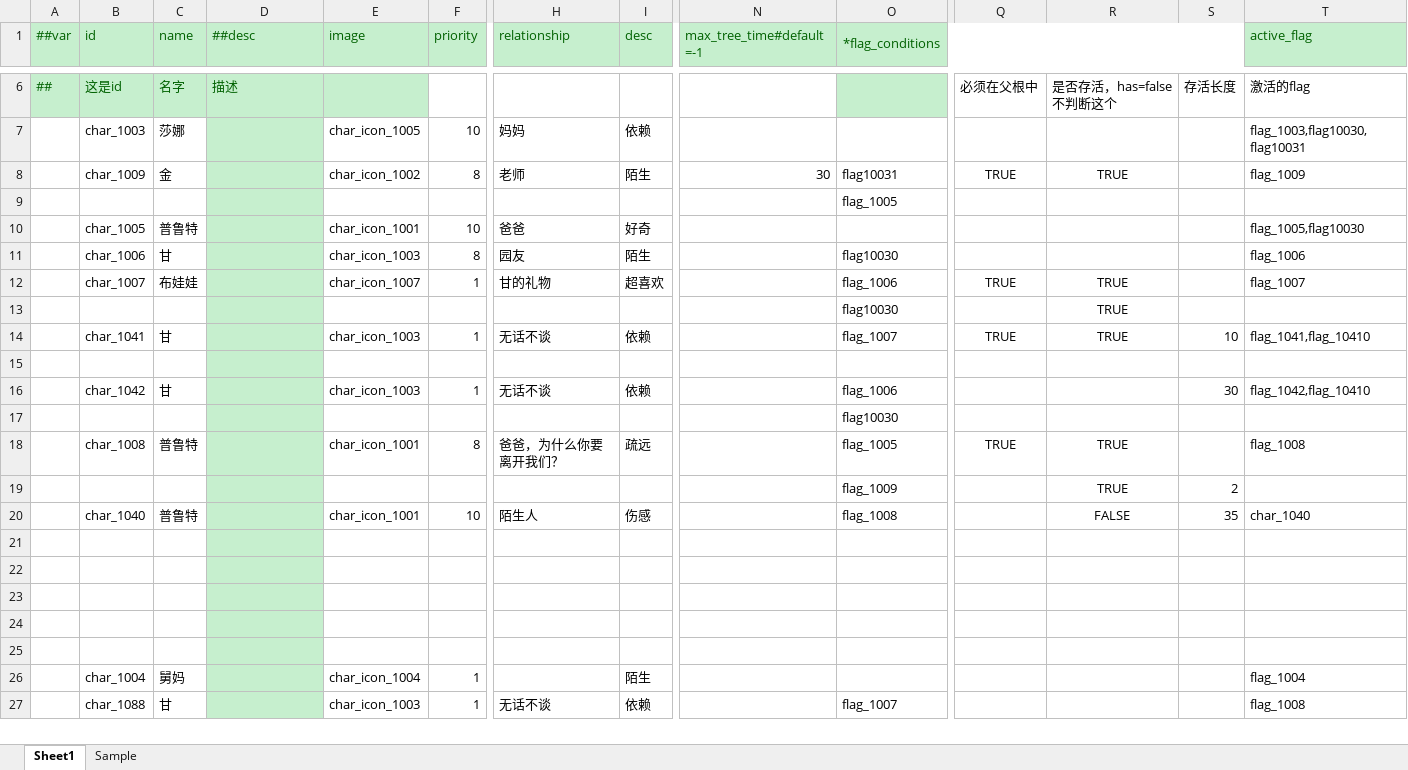
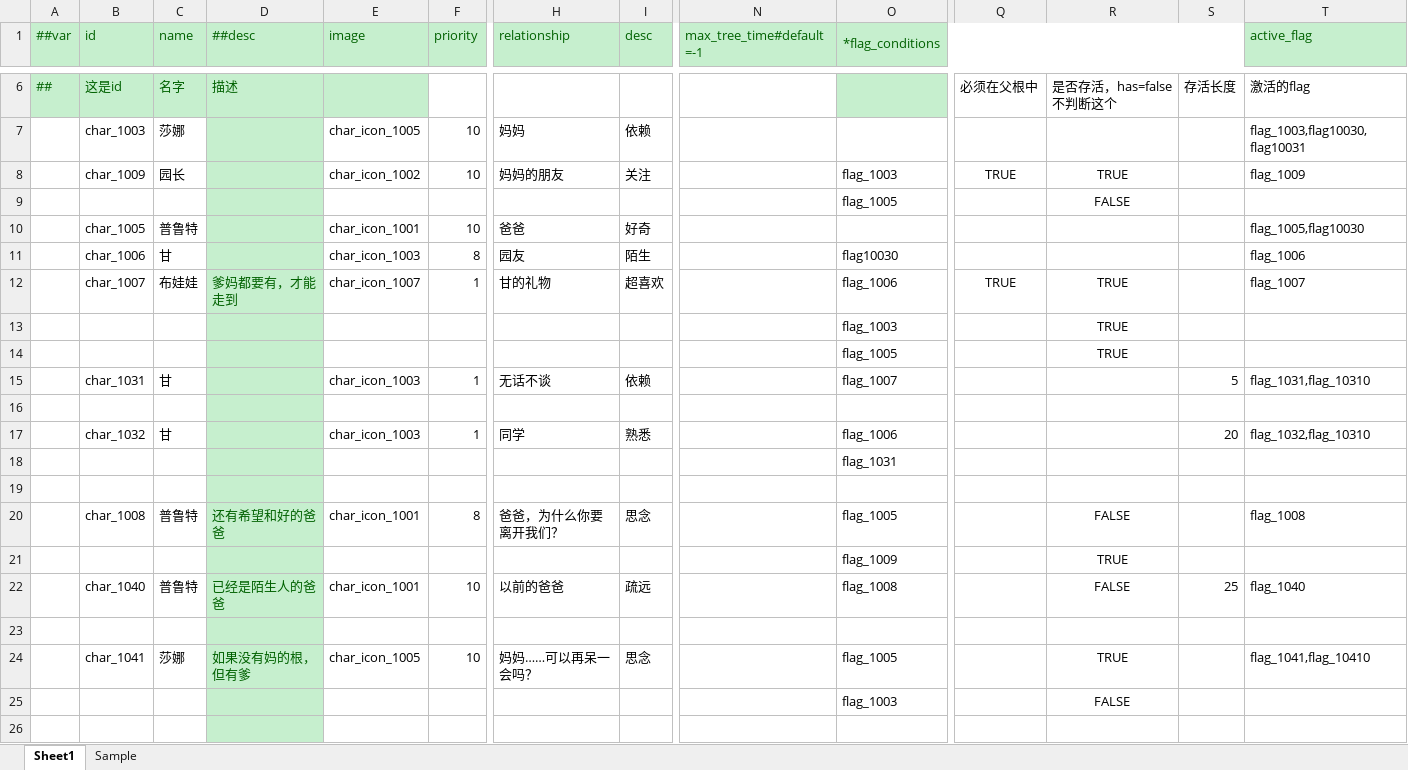
Before and after one commit to XJoshua/LifeSocialTree, an Excel workbook: LubanConfig/Datas/character.xlsx, sheet Sheet1, drawn as a sheet; only a part is shown, gaps mark what is left out; the shorter side is filled out with more unchanged rows; values as stored, in another font and other column widths than the file's, no borders; removed rows and columns are numbered as before the commit, all else as after; rows hold the shown columns only; the diff covers the shown part only; the diff names each change by its address in the sheet, - before the commit and + after, or states it on an @@ line.

```diff
--- a/LubanConfig/Datas/character.xlsx (sheet Sheet1)
+++ b/LubanConfig/Datas/character.xlsx (sheet Sheet1)
-C8 (name): 金
+C8 (name): 园长
-F8 (priority): 8
+F8 (priority): 10
-H8 (relationship): 老师
+H8 (relationship): 妈妈的朋友
-I8 (desc): 陌生
+I8 (desc): 关注
-N8 (max_tree_time#default=-1): 30
+N8 (max_tree_time#default=-1): (empty)
-O8 (*flag_conditions): flag10031
+O8 (*flag_conditions): flag_1003
-row 9:  |  |  |  |  |  |  |  |  | flag_1005
+row 9:  |  |  |  |  |  |  |  |  | flag_1005 |  | FALSE
-D12 (##desc): (empty)
+D12 (##desc): 爹妈都要有，才能走到
-O13 (*flag_conditions): flag10030
+O13 (*flag_conditions): flag_1003
+row 14:  |  |  |  |  |  |  |  |  | flag_1005 |  | TRUE
-B15 (id): char_1041
+B15 (id): char_1031
-Q15: TRUE
+Q15: (empty)
-R15: TRUE
+R15: (empty)
-S15: 10
+S15: 5
-T15 (active_flag): flag_1041,flag_10410
+T15 (active_flag): flag_1031,flag_10310
-B17 (id): char_1042
+B17 (id): char_1032
-H17 (relationship): 无话不谈
+H17 (relationship): 同学
-I17 (desc): 依赖
+I17 (desc): 熟悉
-S17: 30
+S17: 20
-T17 (active_flag): flag_1042,flag_10410
+T17 (active_flag): flag_1032,flag_10310
-O18 (*flag_conditions): flag10030
+O18 (*flag_conditions): flag_1031
-row 18:  | char_1008 | 普鲁特 |  | char_icon_1001 | 8 | 爸爸，为什么你要离开我们？ | 疏远 |  | flag_1005 | TRUE | TRUE |  | flag_1008
-row 19:  |  |  |  |  |  |  |  |  | flag_1009 |  | TRUE | 2
-row 20:  | char_1040 | 普鲁特 |  | char_icon_1001 | 10 | 陌生人 | 伤感 |  | flag_1008 |  | FALSE | 35 | char_1040
+row 20:  | char_1008 | 普鲁特 | 还有希望和好的爸爸 | char_icon_1001 | 8 | 爸爸，为什么你要离开我们？ | 思念 |  | flag_1005 |  | FALSE |  | flag_1008
+row 21:  |  |  |  |  |  |  |  |  | flag_1009 |  | TRUE
+row 22:  | char_1040 | 普鲁特 | 已经是陌生人的爸爸 | char_icon_1001 | 10 | 以前的爸爸 | 疏远 |  | flag_1008 |  | FALSE | 25 | flag_1040
+row 23: (empty)
+row 24:  | char_1041 | 莎娜 | 如果没有妈的根，但有爹 | char_icon_1005 | 10 | 妈妈……可以再呆一会吗？ | 思念 |  | flag_1005 |  | TRUE |  | flag_1041,flag_10410
+row 25:  |  |  |  |  |  |  |  |  | flag_1003 |  | FALSE
+row 26: (empty)
```
Also changed, not shown: 12 added rows and 2 edited cells elsewhere in this sheet, LubanConfig/Datas/base.xlsx, 4 other files.
